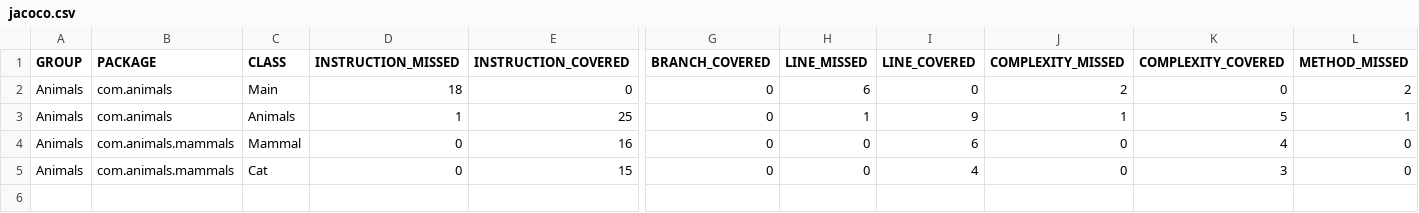
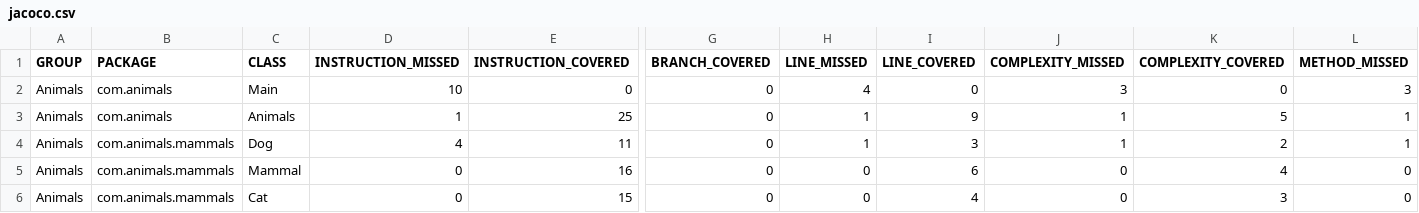
Before and after one commit to TomWilliams1021/Animals-Project-for-SWINstitute-2, a CSV file: target/site/jacoco/jacoco.csv, drawn as a sheet; only a part is shown, gaps mark what is left out; rows hold the shown columns only; the diff names each change by its address in the sheet, - before the commit and + after, or states it on an @@ line.

```diff
--- a/target/site/jacoco/jacoco.csv
+++ b/target/site/jacoco/jacoco.csv
-D2 (INSTRUCTION_MISSED): 18
+D2 (INSTRUCTION_MISSED): 10
-H2 (LINE_MISSED): 6
+H2 (LINE_MISSED): 4
-J2 (COMPLEXITY_MISSED): 2
+J2 (COMPLEXITY_MISSED): 3
-L2 (METHOD_MISSED): 2
+L2 (METHOD_MISSED): 3
+row 4: Animals | com.animals.mammals | Dog | 4 | 11 | 0 | 1 | 3 | 1 | 2 | 1
```
Also changed, not shown: 31 other files.
